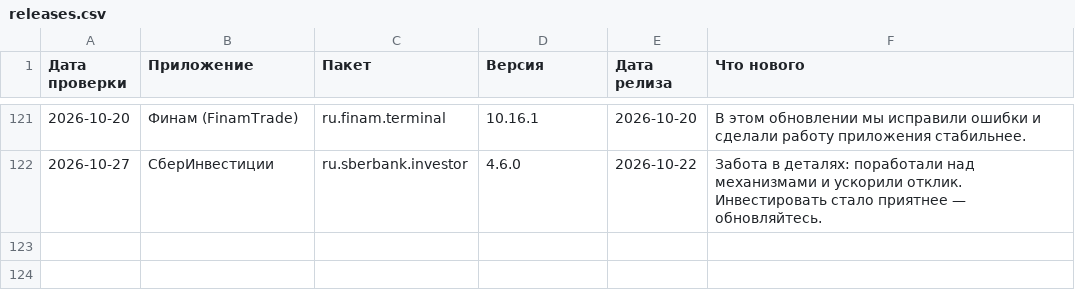
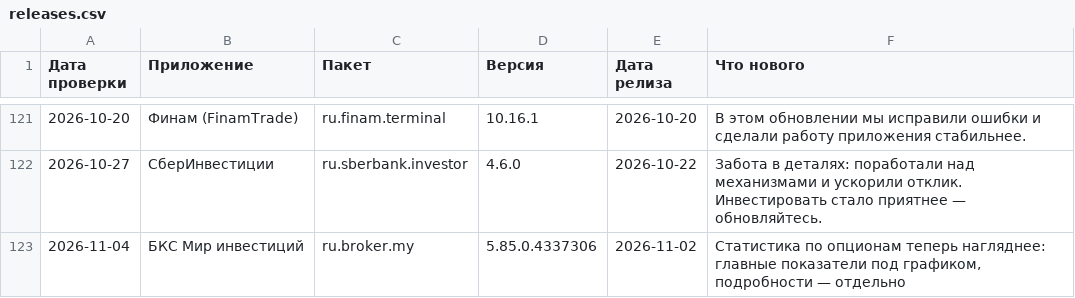
Before and after one commit to IgorCh2004/Updates_versions, a CSV file: releases.csv, drawn as a sheet; only a part is shown, gaps mark what is left out; the diff names each change by its address in the sheet, - before the commit and + after, or states it on an @@ line.

```diff
--- a/releases.csv
+++ b/releases.csv
+row 123: 2026-11-04 | БКС Мир инвестиций | ru.broker.my | 5.85.0.4337306 | 2026-11-02 | Статистика по опционам теперь нагляднее: главные показатели под графиком, подробности — отдельно
```
Also changed, not shown: 5 other files.
